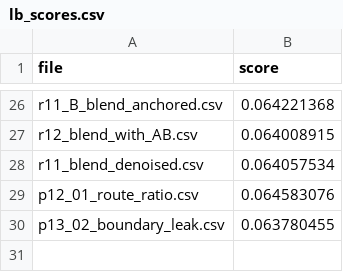
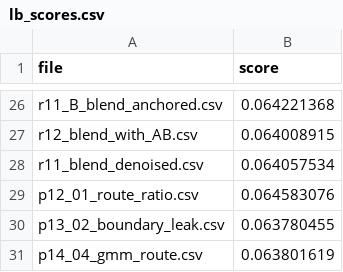
Before and after one commit to iam-dante/bias-bounty-competition, a CSV file: lb_scores.csv, drawn as a sheet; only a part is shown, gaps mark what is left out; the diff names each change by its address in the sheet, - before the commit and + after, or states it on an @@ line.

Commit message:
gmm_route probe: no new signal; conditional-z forward selection (submission.csv stays r14)

```diff
--- a/lb_scores.csv
+++ b/lb_scores.csv
+row 31: p14_04_gmm_route.csv | 0.063801619
```
Also changed, not shown: 6 other files.
